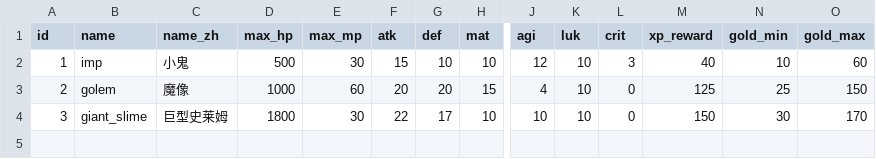
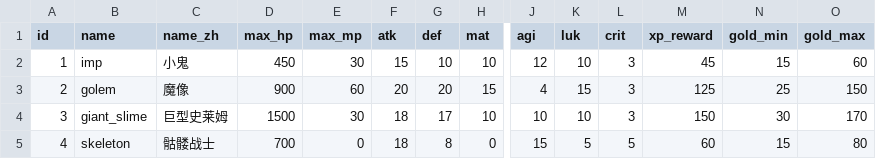
Before and after one commit to KeJWS/test_rpg_game, a CSV file: data/enemies.csv, drawn as a sheet; only a part is shown, gaps mark what is left out; rows hold the shown columns only; the diff names each change by its address in the sheet, - before the commit and + after, or states it on an @@ line.

```diff
--- a/data/enemies.csv
+++ b/data/enemies.csv
-D2 (max_hp): 500
+D2 (max_hp): 450
-M2 (xp_reward): 40
+M2 (xp_reward): 45
-N2 (gold_min): 10
+N2 (gold_min): 15
-D3 (max_hp): 1000
+D3 (max_hp): 900
-K3 (luk): 10
+K3 (luk): 15
-L3:L4 (crit): 0
+L3:L4 (crit): 3
-D4 (max_hp): 1800
+D4 (max_hp): 1500
-F4 (atk): 22
+F4 (atk): 18
+row 5: 4 | skeleton | 骷髅战士 | 700 | 0 | 18 | 8 | 0 | 15 | 5 | 5 | 60 | 15 | 80
```
Also changed, not shown: 3 other files.
